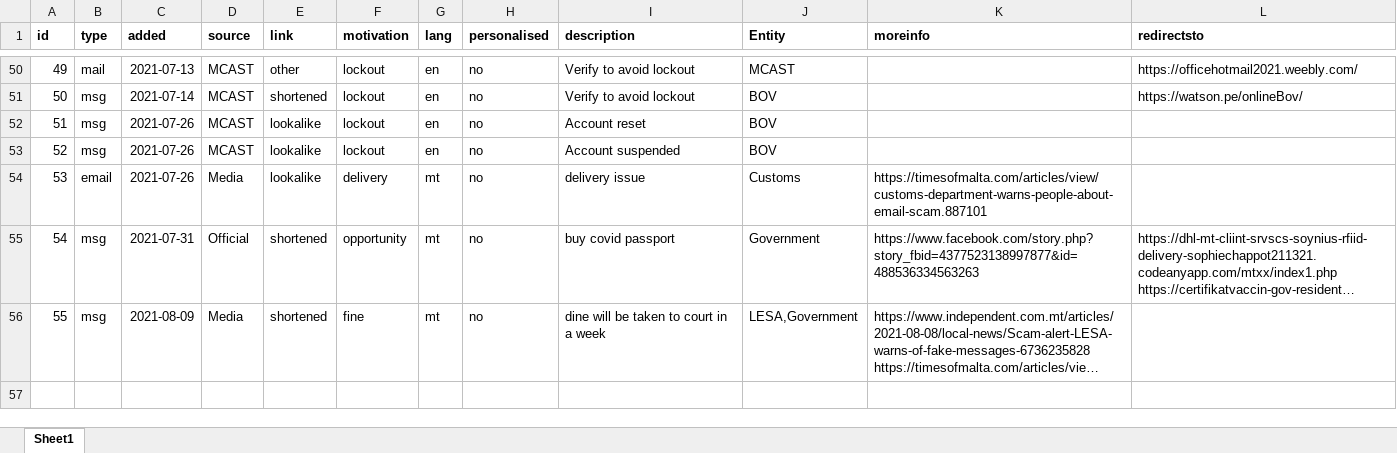
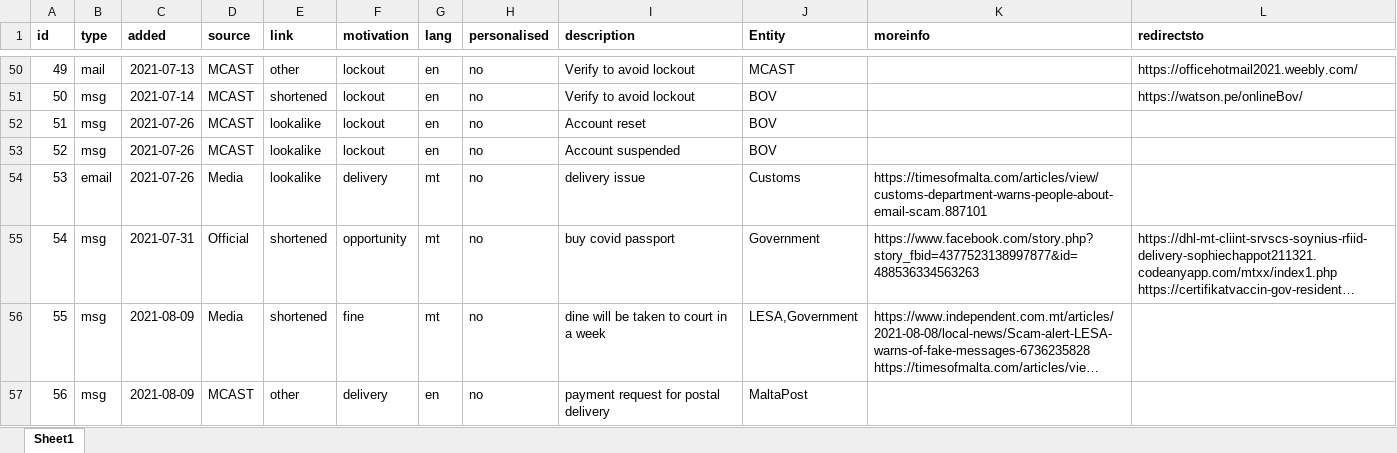
Before and after one commit to robert-abela/malta-phishing-samples, an Excel workbook: samples-details.xlsx, sheet Sheet1, drawn as a sheet; only a part is shown, gaps mark what is left out; long unchanged cells end in …; values as stored, in another font and other column widths than the file's, no borders; the diff names each change by its address in the sheet, - before the commit and + after, or states it on an @@ line.

Commit message:
new maltapost attempt

```diff
--- a/samples-details.xlsx (sheet Sheet1)
+++ b/samples-details.xlsx (sheet Sheet1)
+row 57: 56 | msg | 2021-08-09 | MCAST | other | delivery | en | no | payment request for postal delivery | MaltaPost
```
Also changed, not shown: 3 other files.
